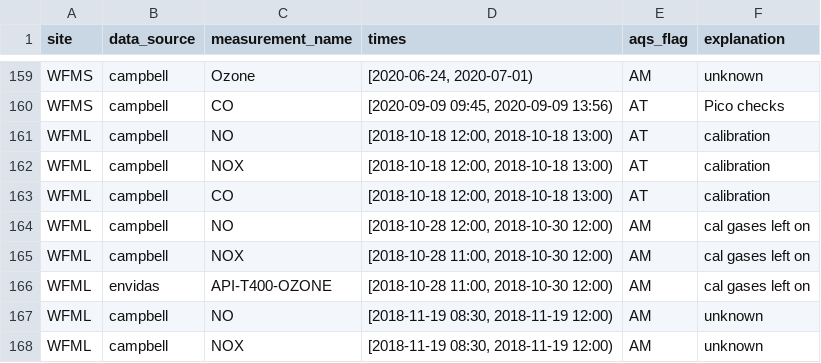
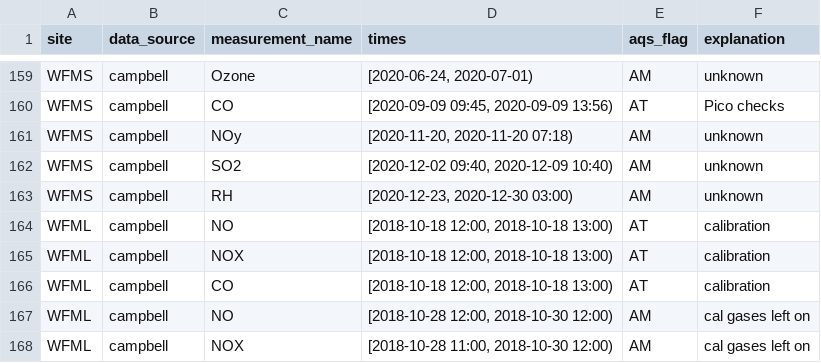
Before and after one commit to ASRCsoft/atmoschem.process, a CSV file: analysis/config/manual_flags.csv, drawn as a sheet; only a part is shown, gaps mark what is left out; the shorter side is filled out with more unchanged rows; the diff names each change by its address in the sheet, - before the commit and + after, or states it on an @@ line.

```diff
--- a/analysis/config/manual_flags.csv
+++ b/analysis/config/manual_flags.csv
+row 161: WFMS | campbell | NOy | [2020-11-20, 2020-11-20 07:18) | AM | unknown
+row 162: WFMS | campbell | SO2 | [2020-12-02 09:40, 2020-12-09 10:40) | AM | unknown
+row 163: WFMS | campbell | RH | [2020-12-23, 2020-12-30 03:00) | AM | unknown
```
Also changed, not shown: analysis/config/cal_flags.csv.
